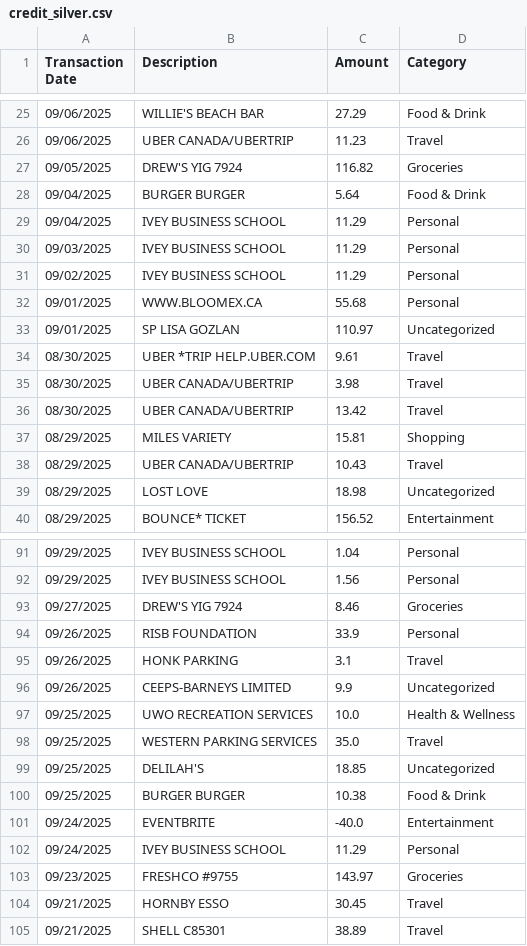
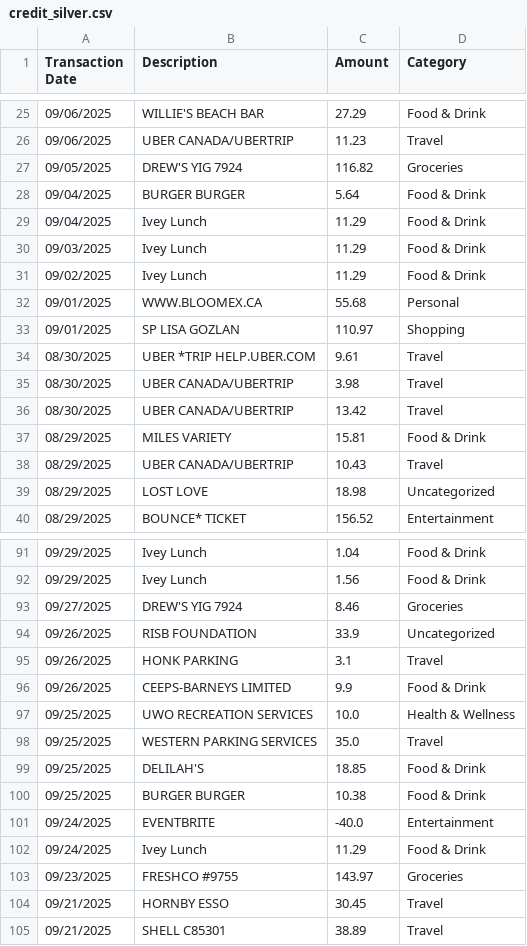
Before and after one commit to shaneweinberger/FinSight, a CSV file: flask-server/data/silver/credit_silver.csv, drawn as a sheet; only a part is shown, gaps mark what is left out; the diff covers the shown part only.

```diff
--- a/flask-server/data/silver/credit_silver.csv
+++ b/flask-server/data/silver/credit_silver.csv
@@ -28,7 +28,7 @@ Transaction Date,Description,Amount,Category
 09/04/2025,BURGER BURGER,5.64,Food & Drink
-09/04/2025,IVEY BUSINESS SCHOOL,11.29,Personal
-09/03/2025,IVEY BUSINESS SCHOOL,11.29,Personal
-09/02/2025,IVEY BUSINESS SCHOOL,11.29,Personal
+09/04/2025,Ivey Lunch,11.29,Food & Drink
+09/03/2025,Ivey Lunch,11.29,Food & Drink
+09/02/2025,Ivey Lunch,11.29,Food & Drink
 09/01/2025,WWW.BLOOMEX.CA,55.68,Personal
-09/01/2025,SP LISA GOZLAN,110.97,Uncategorized
+09/01/2025,SP LISA GOZLAN,110.97,Shopping
 08/30/2025,UBER *TRIP HELP.UBER.COM,9.61,Travel
@@ -36,3 +36,3 @@ Transaction Date,Description,Amount,Category
 08/30/2025,UBER CANADA/UBERTRIP,13.42,Travel
-08/29/2025,MILES VARIETY,15.81,Shopping
+08/29/2025,MILES VARIETY,15.81,Food & Drink
 08/29/2025,UBER CANADA/UBERTRIP,10.43,Travel
@@ -91,13 +91,13 @@ Transaction Date,Description,Amount,Category
-09/29/2025,IVEY BUSINESS SCHOOL,1.04,Personal
-09/29/2025,IVEY BUSINESS SCHOOL,1.56,Personal
+09/29/2025,Ivey Lunch,1.04,Food & Drink
+09/29/2025,Ivey Lunch,1.56,Food & Drink
 09/27/2025,DREW'S YIG 7924,8.46,Groceries
-09/26/2025,RISB FOUNDATION,33.9,Personal
+09/26/2025,RISB FOUNDATION,33.9,Uncategorized
 09/26/2025,HONK PARKING,3.1,Travel
-09/26/2025,CEEPS-BARNEYS LIMITED,9.9,Uncategorized
+09/26/2025,CEEPS-BARNEYS LIMITED,9.9,Food & Drink
 09/25/2025,UWO RECREATION SERVICES,10.0,Health & Wellness
 09/25/2025,WESTERN PARKING SERVICES,35.0,Travel
-09/25/2025,DELILAH'S,18.85,Uncategorized
+09/25/2025,DELILAH'S,18.85,Food & Drink
 09/25/2025,BURGER BURGER,10.38,Food & Drink
 09/24/2025,EVENTBRITE,-40.0,Entertainment
-09/24/2025,IVEY BUSINESS SCHOOL,11.29,Personal
+09/24/2025,Ivey Lunch,11.29,Food & Drink
 09/23/2025,FRESHCO #9755,143.97,Groceries
```
Also changed, not shown: 23 edited cells elsewhere in this file, flask-server/data/gold/credit_cleaned_and_updated.csv, flask-server/data/gold/debit_cleaned_and_updated.csv, 15 other files.
